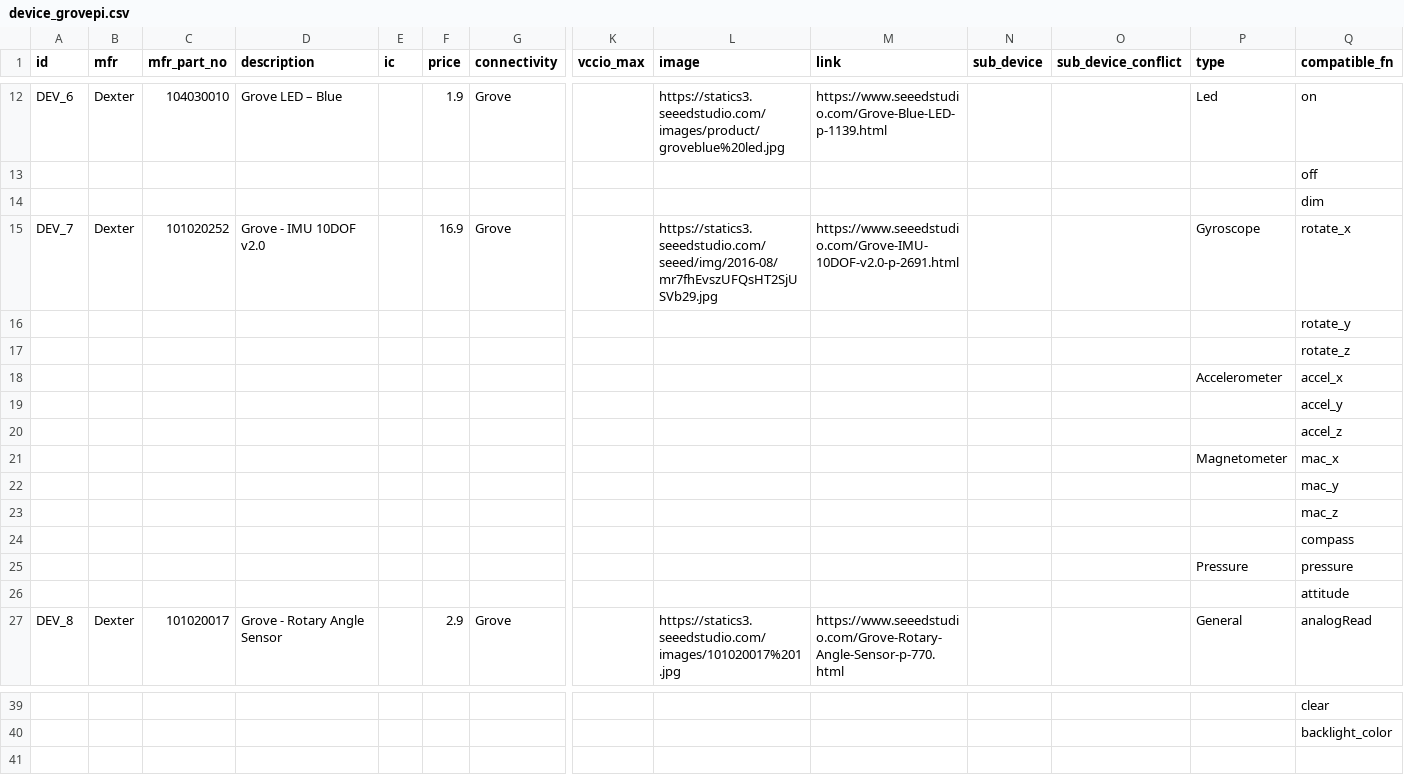
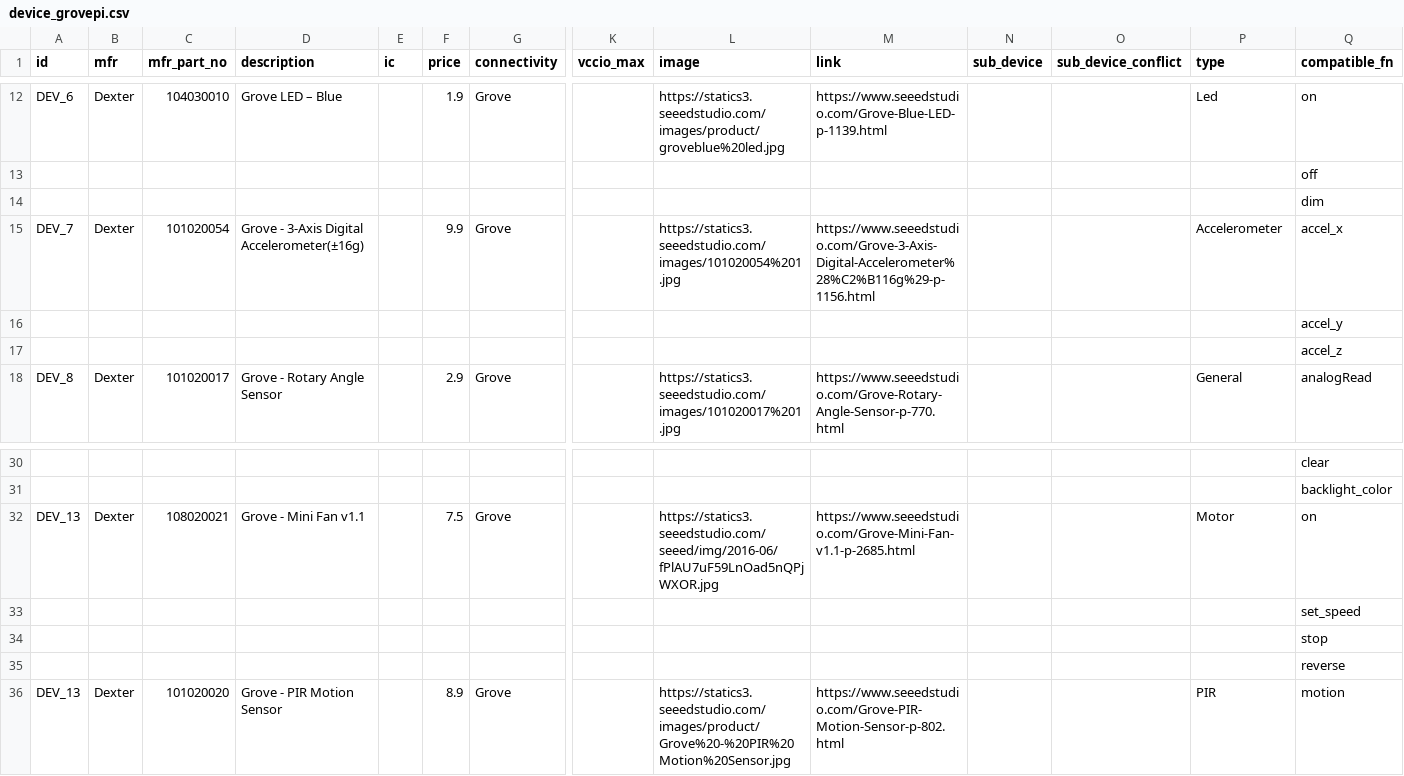
Before and after one commit to InGarage/MakerPlayGround_Library, a CSV file: script/device_grovepi.csv, drawn as a sheet; only a part is shown, gaps mark what is left out; removed rows and columns are numbered as before the commit, all else as after; rows hold the shown columns only; the diff names each change by its address in the sheet, - before the commit and + after, or states it on an @@ line.

Commit message:
add new device

```diff
--- a/script/device_grovepi.csv
+++ b/script/device_grovepi.csv
-C15 (mfr_part_no): 101020252
+C15 (mfr_part_no): 101020054
-D15 (description): Grove - IMU 10DOF v2.0
+D15 (description): Grove - 3-Axis Digital Accelerometer(±16g)
-F15 (price): 16.9
+F15 (price): 9.9
-L15 (image): https://statics3.seeedstudio.com/seeed/img/2016-08/mr7fhEvszUFQsHT2SjUSVb29.jpg
+L15 (image): https://statics3.seeedstudio.com/images/101020054%201.jpg
-M15 (link): https://www.seeedstudio.com/Grove-IMU-10DOF-v2.0-p-2691.html
+M15 (link): https://www.seeedstudio.com/Grove-3-Axis-Digital-Accelerometer%28%C2%B116g%29-p-1156.html
-P15 (type): Gyroscope
+P15 (type): Accelerometer
-Q15 (compatible_fn): rotate_x
+Q15 (compatible_fn): accel_x
-row 16:  |  |  |  |  |  |  |  |  |  |  |  |  | rotate_y
-row 17:  |  |  |  |  |  |  |  |  |  |  |  |  | rotate_z
-row 18:  |  |  |  |  |  |  |  |  |  |  |  | Accelerometer | accel_x
-row 21:  |  |  |  |  |  |  |  |  |  |  |  | Magnetometer | mac_x
-row 22:  |  |  |  |  |  |  |  |  |  |  |  |  | mac_y
-row 23:  |  |  |  |  |  |  |  |  |  |  |  |  | mac_z
-row 24:  |  |  |  |  |  |  |  |  |  |  |  |  | compass
-row 25:  |  |  |  |  |  |  |  |  |  |  |  | Pressure | pressure
-row 26:  |  |  |  |  |  |  |  |  |  |  |  |  | attitude
+row 32: DEV_13 | Dexter | 108020021 | Grove - Mini Fan v1.1 |  | 7.5 | Grove |  | https://statics3.seeedstudio.com/seeed/img/2016-06/fPlAU7uF59LnOad5nQPjWXOR.jpg | https://www.seeedstudio.com/Grove-Mini-Fan-v1.1-p-2685.html |  |  | Motor | on
+row 33:  |  |  |  |  |  |  |  |  |  |  |  |  | set_speed
+row 34:  |  |  |  |  |  |  |  |  |  |  |  |  | stop
+row 35:  |  |  |  |  |  |  |  |  |  |  |  |  | reverse
+row 36: DEV_13 | Dexter | 101020020 | Grove - PIR Motion Sensor |  | 8.9 | Grove |  | https://statics3.seeedstudio.com/images/product/Grove%20-%20PIR%20Motion%20Sensor.jpg | https://www.seeedstudio.com/Grove-PIR-Motion-Sensor-p-802.html |  |  | PIR | motion
```
Also changed, not shown: script/trigger.csv.
